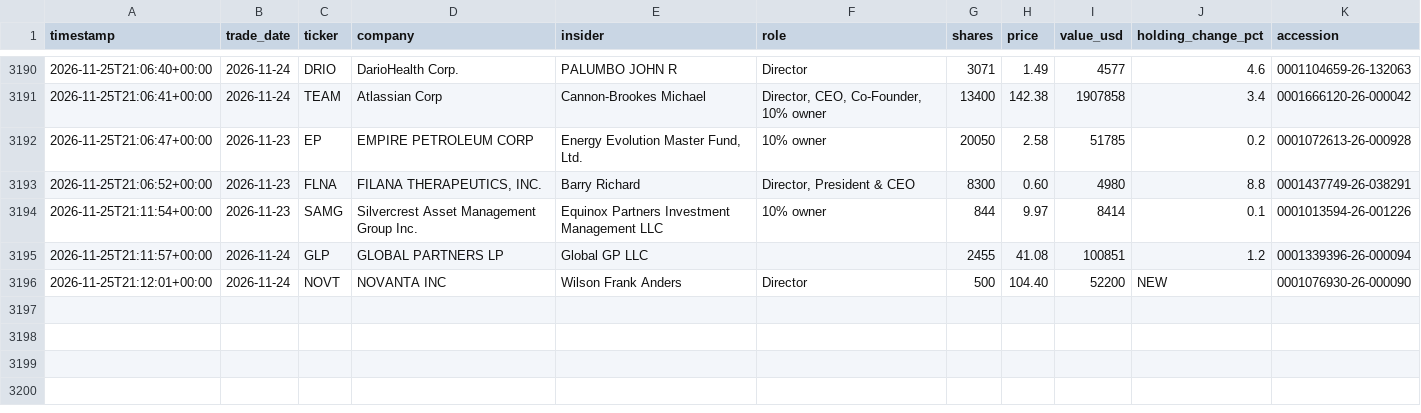
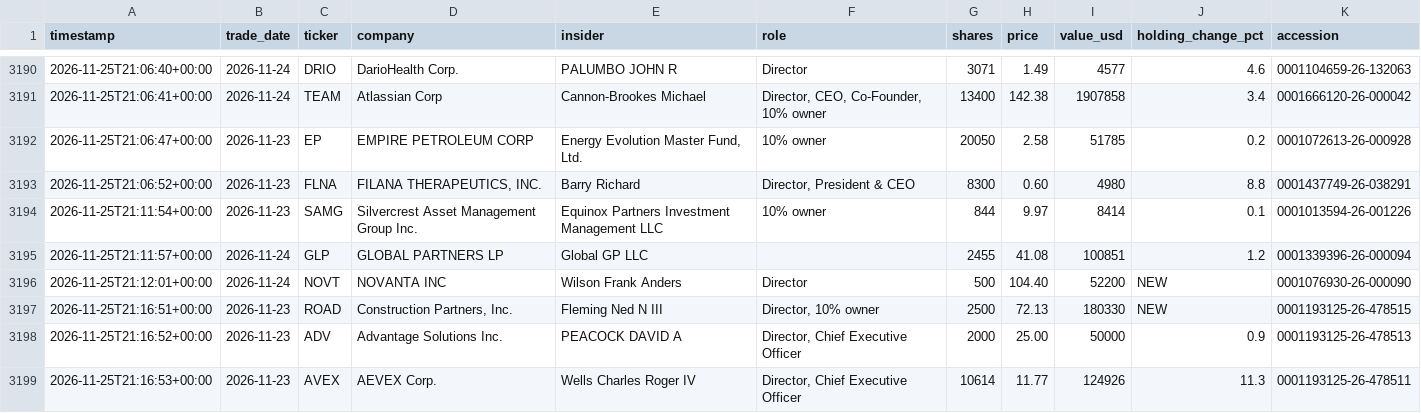
Before and after one commit to kiianwanted-byte/filings-monitor, a CSV file: data/buys.csv, drawn as a sheet; only a part is shown, gaps mark what is left out.

```diff
--- a/data/buys.csv
+++ b/data/buys.csv
@@ -3196 +3196,4 @@ timestamp,trade_date,ticker,company,insider,role,shares,price,value_usd,holding_
 2026-11-25T21:12:01+00:00,2026-11-24,NOVT,NOVANTA INC,Wilson Frank Anders,Director,500,104.40,52200,NEW,0001076930-26-000090
+2026-11-25T21:16:51+00:00,2026-11-23,ROAD,"Construction Partners, Inc.",Fleming Ned N III,"Director, 10% owner",2500,72.13,180330,NEW,0001193125-26-478515
+2026-11-25T21:16:52+00:00,2026-11-23,ADV,Advantage Solutions Inc.,PEACOCK DAVID A,"Director, Chief Executive Officer",2000,25.00,50000,0.9,0001193125-26-478513
+2026-11-25T21:16:53+00:00,2026-11-23,AVEX,AEVEX Corp.,Wells Charles Roger IV,"Director, Chief Executive Officer",10614,11.77,124926,11.3,0001193125-26-478511
```
Also changed, not shown: 3 other files.
